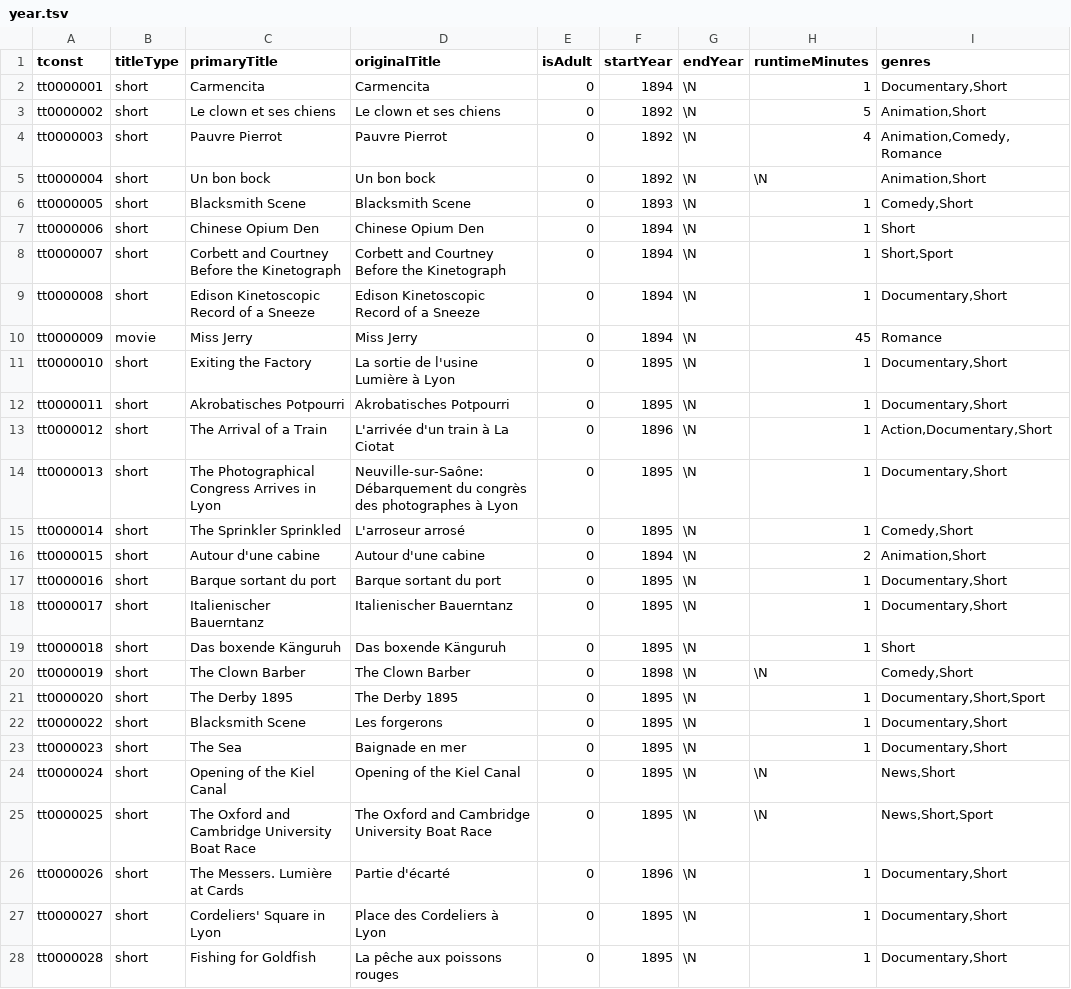
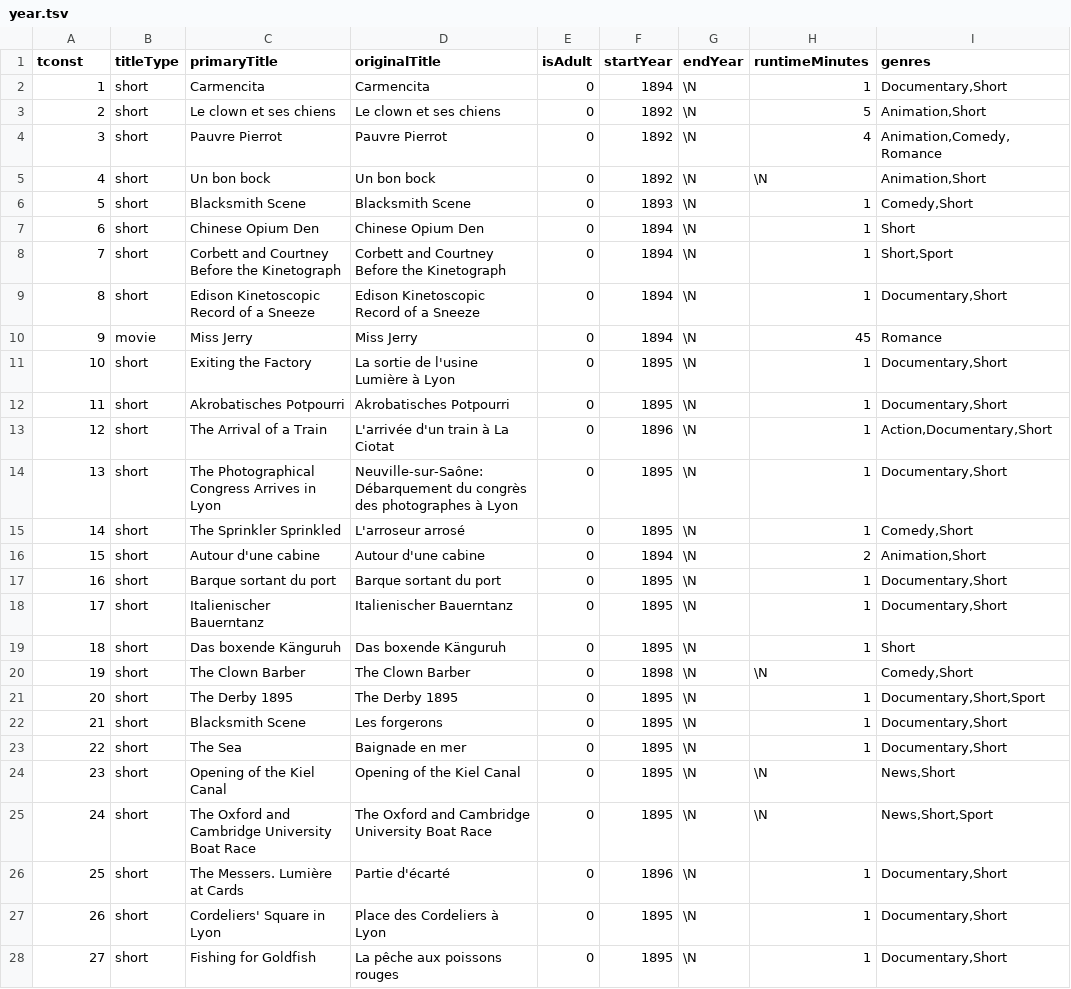
Before and after one commit to rts-cmk-wuhf01/team-collab-Mikkelmbk, a TSV file: data/year.tsv, drawn as a sheet; only a part is shown; the diff covers the shown part only.

Commit message:
year tsv data and route updated

```diff
--- a/data/year.tsv
+++ b/data/year.tsv
@@ -1,28 +1,28 @@
 tconst	titleType	primaryTitle	originalTitle	isAdult	startYear	endYear	runtimeMinutes	genres
-tt0000001	short	Carmencita	Carmencita	0	1894	\N	1	Documentary,Short
-tt0000002	short	Le clown et ses chiens	Le clown et ses chiens	0	1892	\N	5	Animation,Short
-tt0000003	short	Pauvre Pierrot	Pauvre Pierrot	0	1892	\N	4	Animation,Comedy,Romance
-tt0000004	short	Un bon bock	Un bon bock	0	1892	\N	\N	Animation,Short
-tt0000005	short	Blacksmith Scene	Blacksmith Scene	0	1893	\N	1	Comedy,Short
-tt0000006	short	Chinese Opium Den	Chinese Opium Den	0	1894	\N	1	Short
-tt0000007	short	Corbett and Courtney Before the Kinetograph	Corbett and Courtney Before the Kinetograph	0	1894	\N	1	Short,Sport
-tt0000008	short	Edison Kinetoscopic Record of a Sneeze	Edison Kinetoscopic Record of a Sneeze	0	1894	\N	1	Documentary,Short
-tt0000009	movie	Miss Jerry	Miss Jerry	0	1894	\N	45	Romance
-tt0000010	short	Exiting the Factory	La sortie de l'usine Lumière à Lyon	0	1895	\N	1	Documentary,Short
-tt0000011	short	Akrobatisches Potpourri	Akrobatisches Potpourri	0	1895	\N	1	Documentary,Short
-tt0000012	short	The Arrival of a Train	L'arrivée d'un train à La Ciotat	0	1896	\N	1	Action,Documentary,Short
-tt0000013	short	The Photographical Congress Arrives in Lyon	Neuville-sur-Saône: Débarquement du congrès des photographes à Lyon	0	1895	\N	1	Documentary,Short
-tt0000014	short	The Sprinkler Sprinkled	L'arroseur arrosé	0	1895	\N	1	Comedy,Short
-tt0000015	short	Autour d'une cabine	Autour d'une cabine	0	1894	\N	2	Animation,Short
-tt0000016	short	Barque sortant du port	Barque sortant du port	0	1895	\N	1	Documentary,Short
-tt0000017	short	Italienischer Bauerntanz	Italienischer Bauerntanz	0	1895	\N	1	Documentary,Short
-tt0000018	short	Das boxende Känguruh	Das boxende Känguruh	0	1895	\N	1	Short
-tt0000019	short	The Clown Barber	The Clown Barber	0	1898	\N	\N	Comedy,Short
-tt0000020	short	The Derby 1895	The Derby 1895	0	1895	\N	1	Documentary,Short,Sport
-tt0000022	short	Blacksmith Scene	Les forgerons	0	1895	\N	1	Documentary,Short
-tt0000023	short	The Sea	Baignade en mer	0	1895	\N	1	Documentary,Short
-tt0000024	short	Opening of the Kiel Canal	Opening of the Kiel Canal	0	1895	\N	\N	News,Short
-tt0000025	short	The Oxford and Cambridge University Boat Race	The Oxford and Cambridge University Boat Race	0	1895	\N	\N	News,Short,Sport
-tt0000026	short	The Messers. Lumière at Cards	Partie d'écarté	0	1896	\N	1	Documentary,Short
-tt0000027	short	Cordeliers' Square in Lyon	Place des Cordeliers à Lyon	0	1895	\N	1	Documentary,Short
-tt0000028	short	Fishing for Goldfish	La pêche aux poissons rouges	0	1895	\N	1	Documentary,Short
+1	short	Carmencita	Carmencita	0	1894	\N	1	Documentary,Short
+2	short	Le clown et ses chiens	Le clown et ses chiens	0	1892	\N	5	Animation,Short
+3	short	Pauvre Pierrot	Pauvre Pierrot	0	1892	\N	4	Animation,Comedy,Romance
+4	short	Un bon bock	Un bon bock	0	1892	\N	\N	Animation,Short
+5	short	Blacksmith Scene	Blacksmith Scene	0	1893	\N	1	Comedy,Short
+6	short	Chinese Opium Den	Chinese Opium Den	0	1894	\N	1	Short
+7	short	Corbett and Courtney Before the Kinetograph	Corbett and Courtney Before the Kinetograph	0	1894	\N	1	Short,Sport
+8	short	Edison Kinetoscopic Record of a Sneeze	Edison Kinetoscopic Record of a Sneeze	0	1894	\N	1	Documentary,Short
+9	movie	Miss Jerry	Miss Jerry	0	1894	\N	45	Romance
+10	short	Exiting the Factory	La sortie de l'usine Lumière à Lyon	0	1895	\N	1	Documentary,Short
+11	short	Akrobatisches Potpourri	Akrobatisches Potpourri	0	1895	\N	1	Documentary,Short
+12	short	The Arrival of a Train	L'arrivée d'un train à La Ciotat	0	1896	\N	1	Action,Documentary,Short
+13	short	The Photographical Congress Arrives in Lyon	Neuville-sur-Saône: Débarquement du congrès des photographes à Lyon	0	1895	\N	1	Documentary,Short
+14	short	The Sprinkler Sprinkled	L'arroseur arrosé	0	1895	\N	1	Comedy,Short
+15	short	Autour d'une cabine	Autour d'une cabine	0	1894	\N	2	Animation,Short
+16	short	Barque sortant du port	Barque sortant du port	0	1895	\N	1	Documentary,Short
+17	short	Italienischer Bauerntanz	Italienischer Bauerntanz	0	1895	\N	1	Documentary,Short
+18	short	Das boxende Känguruh	Das boxende Känguruh	0	1895	\N	1	Short
+19	short	The Clown Barber	The Clown Barber	0	1898	\N	\N	Comedy,Short
+20	short	The Derby 1895	The Derby 1895	0	1895	\N	1	Documentary,Short,Sport
+21	short	Blacksmith Scene	Les forgerons	0	1895	\N	1	Documentary,Short
+22	short	The Sea	Baignade en mer	0	1895	\N	1	Documentary,Short
+23	short	Opening of the Kiel Canal	Opening of the Kiel Canal	0	1895	\N	\N	News,Short
+24	short	The Oxford and Cambridge University Boat Race	The Oxford and Cambridge University Boat Race	0	1895	\N	\N	News,Short,Sport
+25	short	The Messers. Lumière at Cards	Partie d'écarté	0	1896	\N	1	Documentary,Short
+26	short	Cordeliers' Square in Lyon	Place des Cordeliers à Lyon	0	1895	\N	1	Documentary,Short
+27	short	Fishing for Goldfish	La pêche aux poissons rouges	0	1895	\N	1	Documentary,Short
```
Also changed, not shown: 2 edited cells elsewhere in this file, 2 other files.
